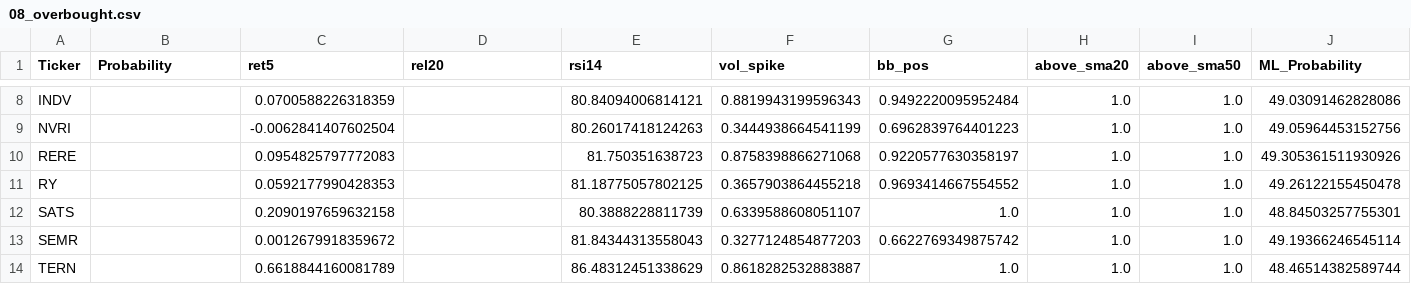
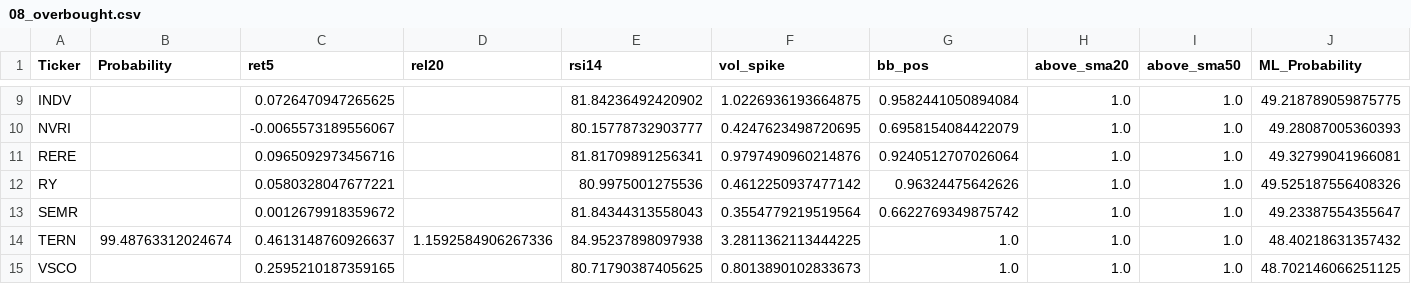
Before and after one commit to mox0716/Swing_Auto_Hybrid, a CSV file: out/08_overbought.csv, drawn as a sheet; only a part is shown, gaps mark what is left out; removed rows and columns are numbered as before the commit, all else as after; the diff covers the shown part only; the diff names each change by its address in the sheet, - before the commit and + after, or states it on an @@ line.

```diff
--- a/out/08_overbought.csv
+++ b/out/08_overbought.csv
-C9 (ret5): 0.0700588226318359
+C9 (ret5): 0.0726470947265625
-E9 (rsi14): 80.84094006814121
+E9 (rsi14): 81.84236492420902
-F9 (vol_spike): 0.8819943199596343
+F9 (vol_spike): 1.0226936193664875
-G9 (bb_pos): 0.9492220095952484
+G9 (bb_pos): 0.9582441050894084
-J9 (ML_Probability): 49.03091462828086
+J9 (ML_Probability): 49.218789059875775
-C10 (ret5): -0.0062841407602504
+C10 (ret5): -0.0065573189556067
-E10 (rsi14): 80.26017418124263
+E10 (rsi14): 80.15778732903777
-F10 (vol_spike): 0.3444938664541199
+F10 (vol_spike): 0.4247623498720695
-G10 (bb_pos): 0.6962839764401223
+G10 (bb_pos): 0.6958154084422079
-J10 (ML_Probability): 49.05964453152756
+J10 (ML_Probability): 49.28087005360393
-C11 (ret5): 0.0954825797772083
+C11 (ret5): 0.0965092973456716
-E11 (rsi14): 81.750351638723
+E11 (rsi14): 81.81709891256341
-F11 (vol_spike): 0.8758398866271068
+F11 (vol_spike): 0.9797490960214876
-G11 (bb_pos): 0.9220577630358197
+G11 (bb_pos): 0.9240512707026064
-J11 (ML_Probability): 49.305361511930926
+J11 (ML_Probability): 49.32799041966081
-C12 (ret5): 0.0592177990428353
+C12 (ret5): 0.0580328047677221
-E12 (rsi14): 81.18775057802125
+E12 (rsi14): 80.9975001275536
-F12 (vol_spike): 0.3657903864455218
+F12 (vol_spike): 0.4612250937477142
-G12 (bb_pos): 0.9693414667554552
+G12 (bb_pos): 0.96324475642626
-J12 (ML_Probability): 49.26122155450478
+J12 (ML_Probability): 49.525187556408326
-row 12: SATS |  | 0.2090197659632158 |  | 80.3888228811739 | 0.6339588608051107 | 1.0 | 1.0 | 1.0 | 48.84503257755301
-F13 (vol_spike): 0.3277124854877203
+F13 (vol_spike): 0.3554779219519564
-J13 (ML_Probability): 49.19366246545114
+J13 (ML_Probability): 49.23387554355647
-B14 (Probability): (empty)
+B14 (Probability): 99.48763312024674
-C14 (ret5): 0.6618844160081789
+C14 (ret5): 0.4613148760926637
-D14 (rel20): (empty)
+D14 (rel20): 1.1592584906267336
-E14 (rsi14): 86.48312451338629
+E14 (rsi14): 84.95237898097938
-F14 (vol_spike): 0.8618282532883887
+F14 (vol_spike): 3.2811362113444225
-J14 (ML_Probability): 48.46514382589744
+J14 (ML_Probability): 48.40218631357432
+row 15: VSCO |  | 0.2595210187359165 |  | 80.71790387405625 | 0.8013890102833673 | 1.0 | 1.0 | 1.0 | 48.702146066251125
```
Also changed, not shown: 1 added row and 36 edited cells elsewhere in this file, out/02_top_gainers_liquid.csv, out/03_unusual_volume_liquid.csv, 1 other file.
